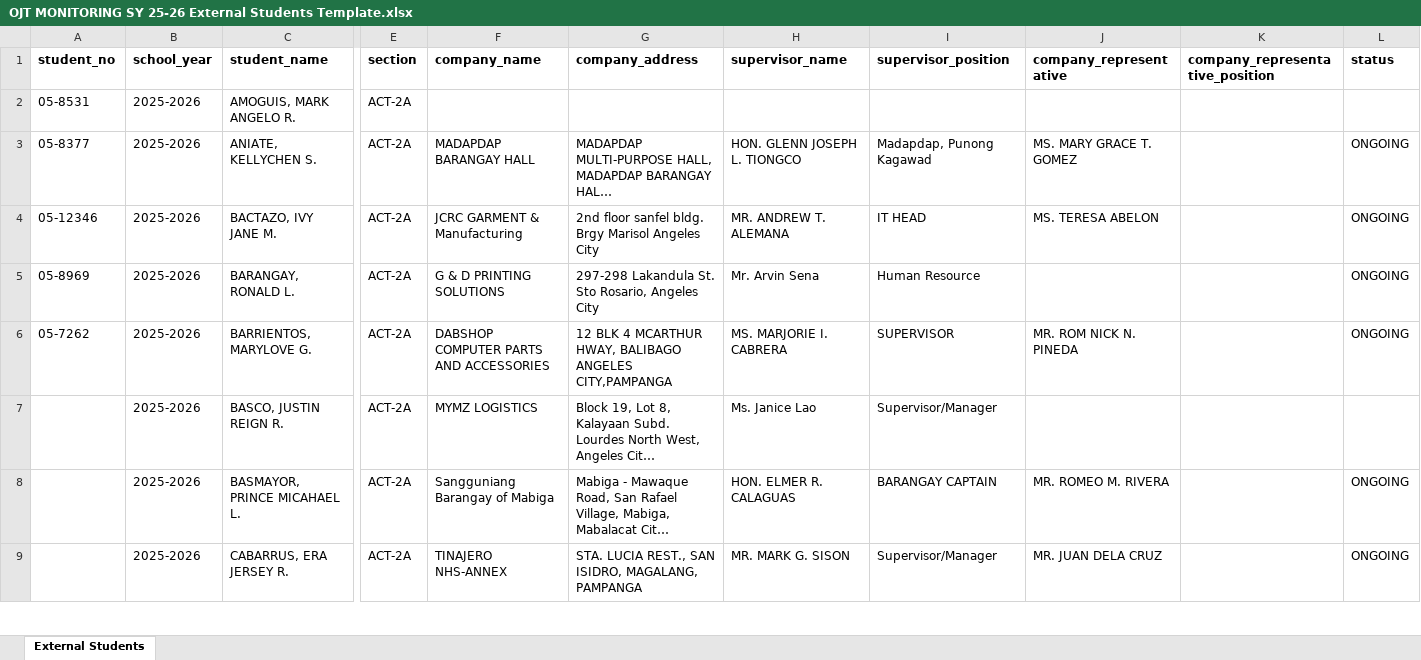
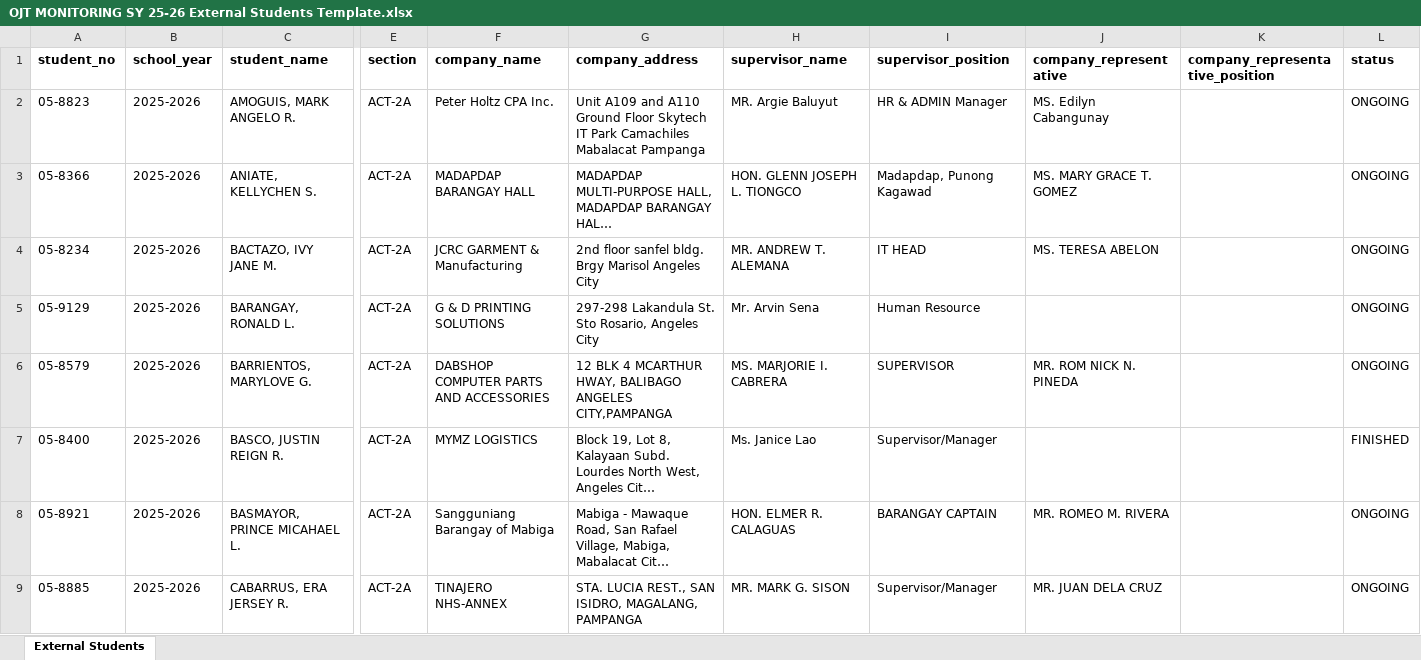
Before and after one commit to FelixLuisMateo/BioTern, an Excel workbook: BioTern/assets/OJT MONITORING SY 25-26 External Students Template.xlsx, sheet External Students, drawn as a sheet; only a part is shown, gaps mark what is left out; long unchanged cells end in …; values as stored, in another font and other column widths than the file's, no borders; the diff covers the shown part only; the diff names each change by its address in the sheet, - before the commit and + after, or states it on an @@ line.

```diff
--- a/BioTern/assets/OJT MONITORING SY 25-26 External Students Template.xlsx (sheet External Students)
+++ b/BioTern/assets/OJT MONITORING SY 25-26 External Students Template.xlsx (sheet External Students)
-A2 (student_no): 05-8531
+A2 (student_no): 05-8823
-F2 (company_name): (empty)
+F2 (company_name): Peter Holtz CPA Inc.
-G2 (company_address): (empty)
+G2 (company_address): Unit A109 and A110 Ground Floor Skytech IT Park Camachiles Mabalacat Pampanga
-H2 (supervisor_name): (empty)
+H2 (supervisor_name): MR. Argie Baluyut
-I2 (supervisor_position): (empty)
+I2 (supervisor_position): HR & ADMIN Manager
-J2 (company_representative): (empty)
+J2 (company_representative): MS. Edilyn Cabangunay
-L2 (status): (empty)
+L2 (status): ONGOING
-A3 (student_no): 05-8377
+A3 (student_no): 05-8366
-A4 (student_no): 05-12346
+A4 (student_no): 05-8234
-A5 (student_no): 05-8969
+A5 (student_no): 05-9129
-A6 (student_no): 05-7262
+A6 (student_no): 05-8579
-A7 (student_no): (empty)
+A7 (student_no): 05-8400
-L7 (status): (empty)
+L7 (status): FINISHED
-A8 (student_no): (empty)
+A8 (student_no): 05-8921
-A9 (student_no): (empty)
+A9 (student_no): 05-8885
```
Also changed, not shown: 620 edited cells elsewhere in this sheet, 9 other files.
